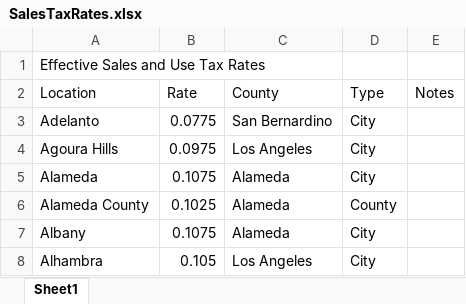
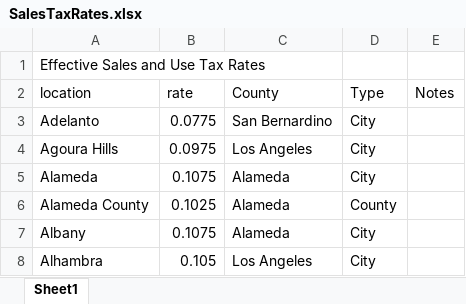
Before and after one commit to allegra-saggese-econ/econ221_fall2025, an Excel workbook: code_data/inputs/SalesTaxRates.xlsx, sheet Sheet1, drawn as a sheet; only a part is shown; values as stored, in another font and other column widths than the file's, no borders; the diff names each change by its address in the sheet, - before the commit and + after, or states it on an @@ line.

```diff
--- a/code_data/inputs/SalesTaxRates.xlsx (sheet Sheet1)
+++ b/code_data/inputs/SalesTaxRates.xlsx (sheet Sheet1)
-A2: Location
+A2: location
-B2: Rate
+B2: rate
```
Also changed, not shown: code_data/inputs/2024-CA-GDP-TOTAL.xlsx, code_data/inputs/BLS_CES_tables_per_yr.xlsx, 23 other files.
